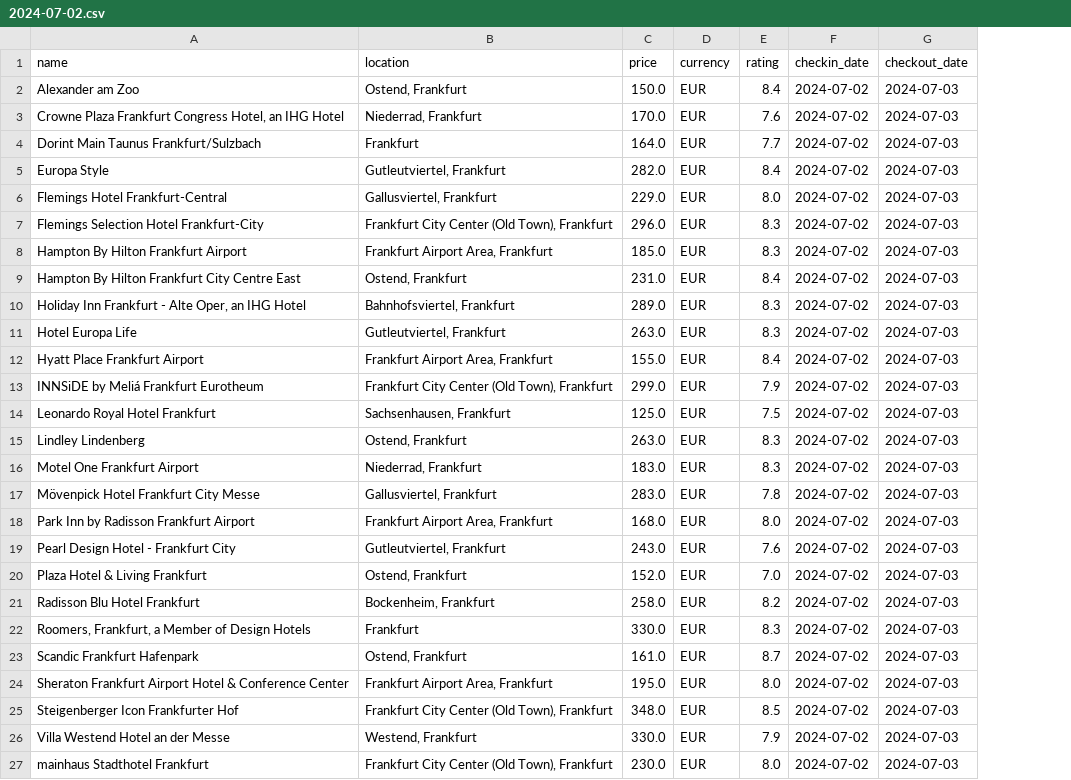
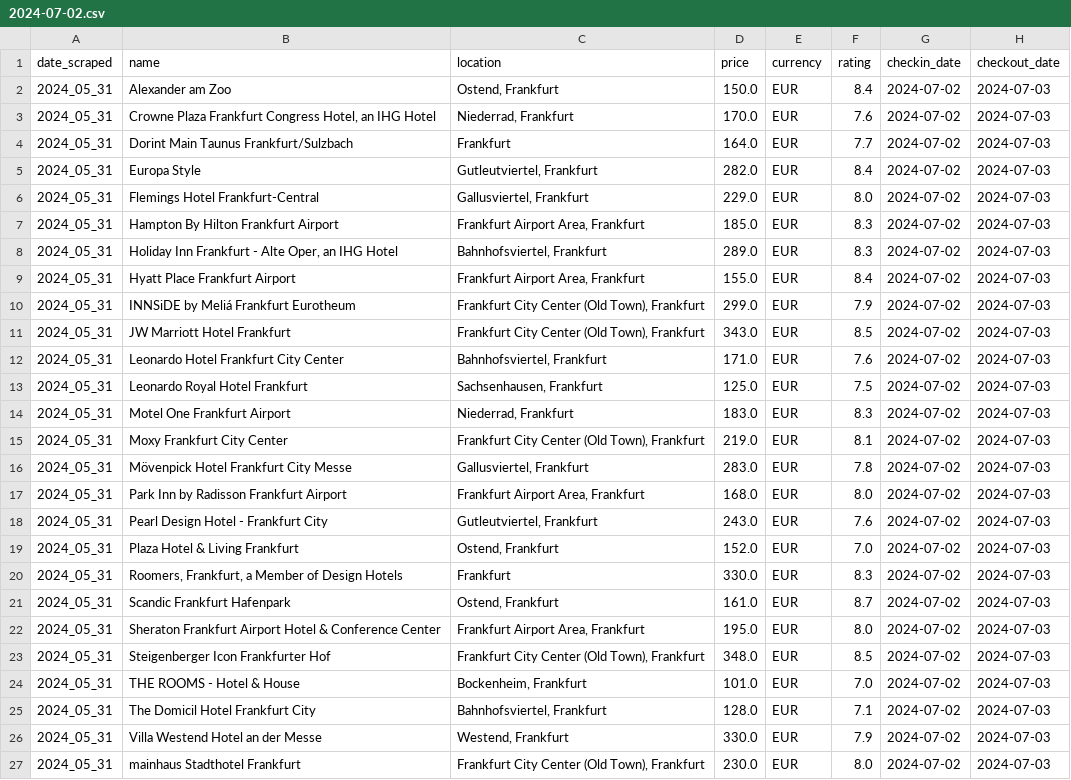
Before and after one commit to hkosim/travel-scrape, a CSV file: output/2024-07-02.csv, drawn as a sheet; removed rows and columns are numbered as before the commit, all else as after; the diff names each change by its address in the sheet, - before the commit and + after, or states it on an @@ line.

```diff
--- a/output/2024-07-02.csv
+++ b/output/2024-07-02.csv
+column A (date_scraped), rows 2-10: all 2024_05_31; rows 13-14: 2024_05_31 | 2024_05_31; rows 16-23: all 2024_05_31; rows 26-27: 2024_05_31 | 2024_05_31
-row 7: Flemings Selection Hotel Frankfurt-City | Frankfurt City Center (Old Town), Frankfurt | 296.0 | EUR | 8.3 | 2024-07-02 | 2024-07-03
-row 9: Hampton By Hilton Frankfurt City Centre East | Ostend, Frankfurt | 231.0 | EUR | 8.4 | 2024-07-02 | 2024-07-03
-row 11: Hotel Europa Life | Gutleutviertel, Frankfurt | 263.0 | EUR | 8.3 | 2024-07-02 | 2024-07-03
+row 11: 2024_05_31 | JW Marriott Hotel Frankfurt | Frankfurt City Center (Old Town), Frankfurt | 343.0 | EUR | 8.5 | 2024-07-02 | 2024-07-03
+row 12: 2024_05_31 | Leonardo Hotel Frankfurt City Center | Bahnhofsviertel, Frankfurt | 171.0 | EUR | 7.6 | 2024-07-02 | 2024-07-03
-row 15: Lindley Lindenberg | Ostend, Frankfurt | 263.0 | EUR | 8.3 | 2024-07-02 | 2024-07-03
+row 15: 2024_05_31 | Moxy Frankfurt City Center | Frankfurt City Center (Old Town), Frankfurt | 219.0 | EUR | 8.1 | 2024-07-02 | 2024-07-03
-row 21: Radisson Blu Hotel Frankfurt | Bockenheim, Frankfurt | 258.0 | EUR | 8.2 | 2024-07-02 | 2024-07-03
+row 24: 2024_05_31 | THE ROOMS - Hotel & House | Bockenheim, Frankfurt | 101.0 | EUR | 7.0 | 2024-07-02 | 2024-07-03
+row 25: 2024_05_31 | The Domicil Hotel Frankfurt City | Bahnhofsviertel, Frankfurt | 128.0 | EUR | 7.1 | 2024-07-02 | 2024-07-03
```
Also changed, not shown: output/2024-07-01.csv, output/2024-07-08.csv, 32 other files.
